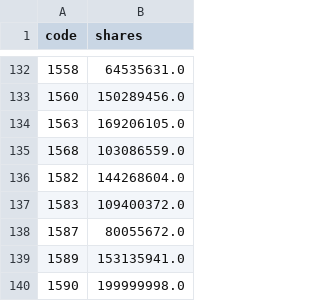
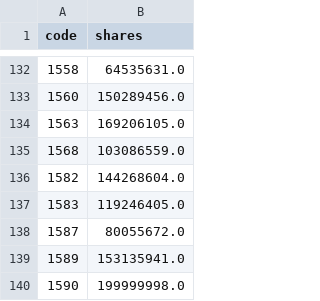
Before and after one commit to stevenhsiehsheng-ctrl/tw-stock-screener, a CSV file: data/extras/shares.csv, drawn as a sheet; only a part is shown, gaps mark what is left out.

```diff
--- a/data/extras/shares.csv
+++ b/data/extras/shares.csv
@@ -136,3 +136,3 @@ code,shares
 1582,144268604.0
-1583,109400372.0
+1583,119246405.0
 1587,80055672.0
```
Also changed, not shown: data/extras/exdiv_upcoming.csv, data/extras/inst.csv, 3 other files.
